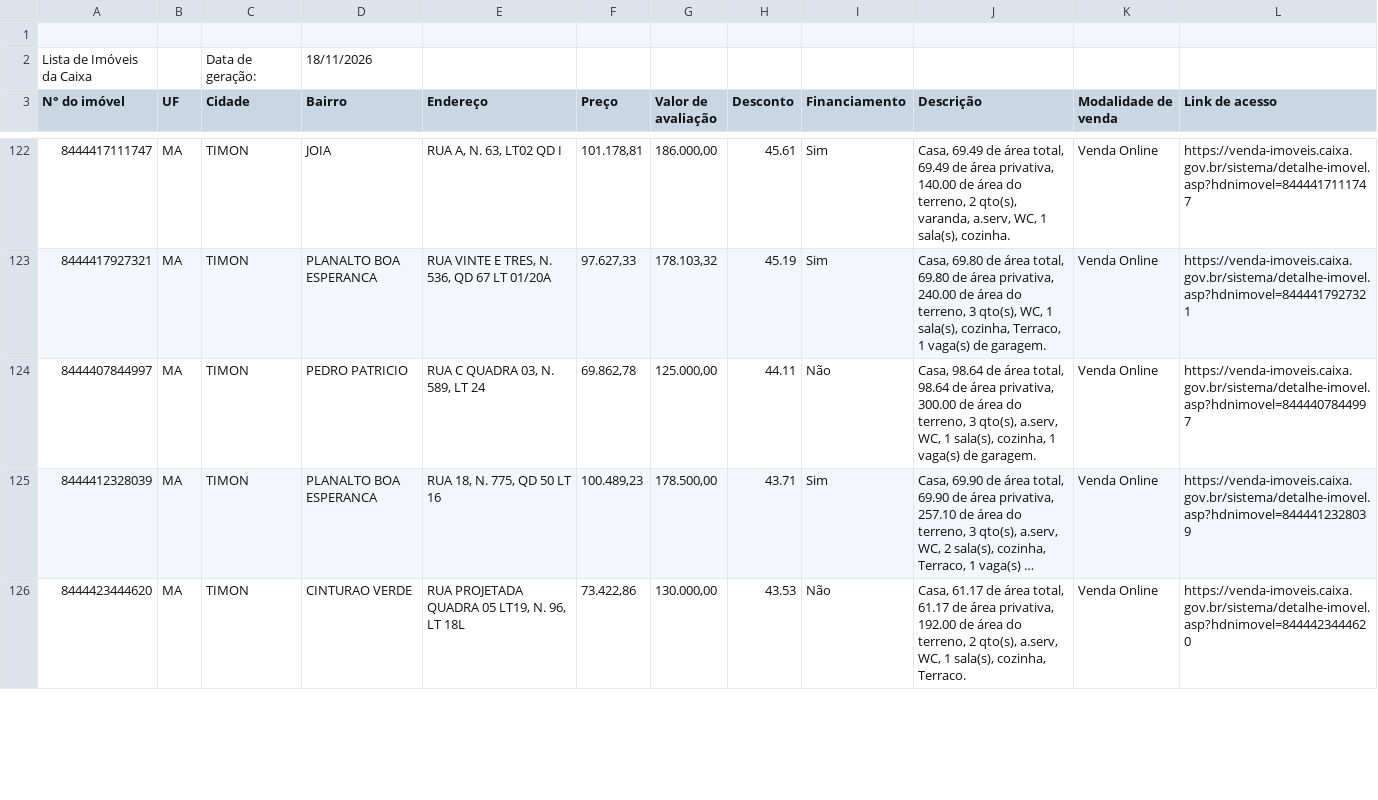
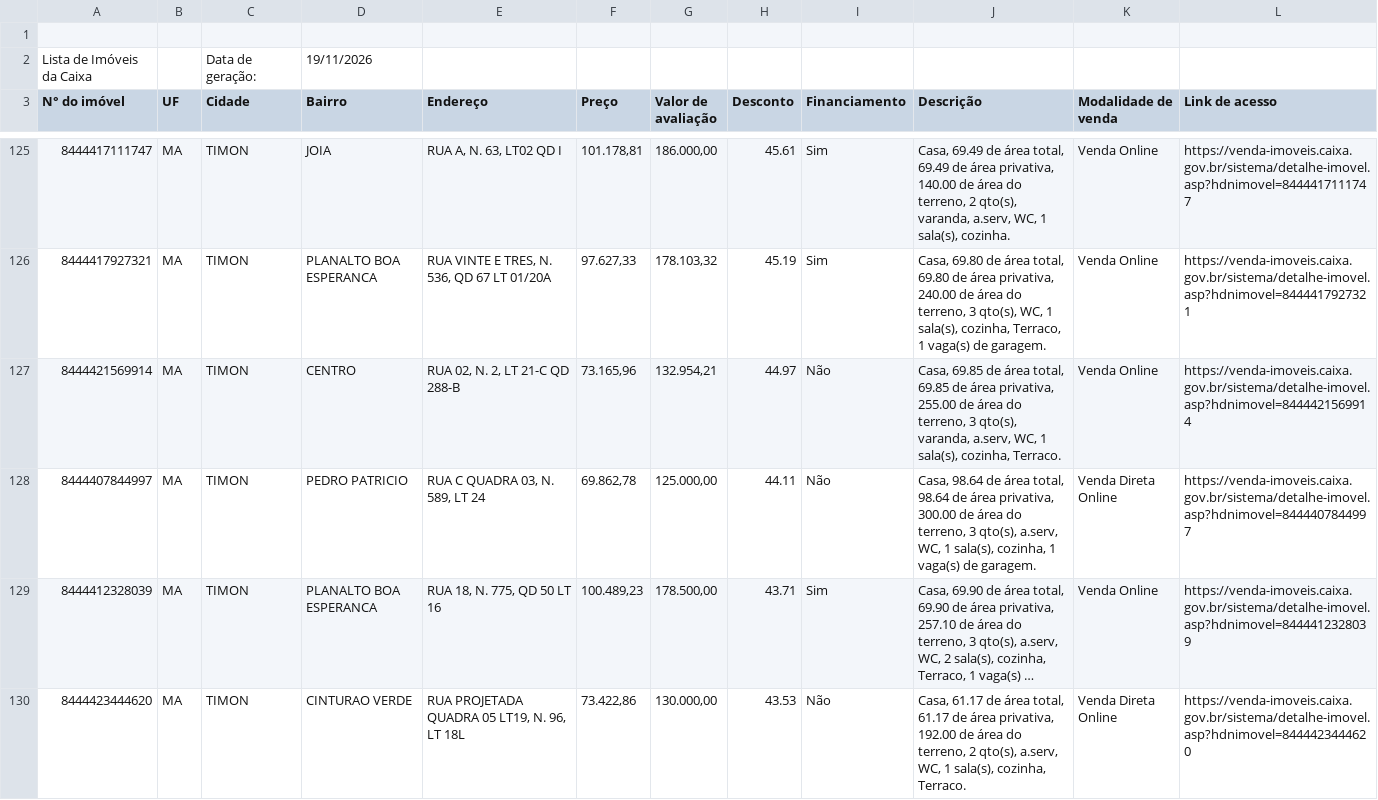
Before and after one commit to Zalkya/zalkia-leiloes, a CSV file: data/MA/imoveis.csv, drawn as a sheet; only a part is shown, gaps mark what is left out; long unchanged cells end in …; addresses are those after the commit; the diff covers the shown part only; the diff names each change by its address in the sheet, - before the commit and + after, or states it on an @@ line.

```diff
--- a/data/MA/imoveis.csv
+++ b/data/MA/imoveis.csv
-D2 (Bairro): 18/11/2026
+D2 (Bairro): 19/11/2026
+row 127: 8444421569914 | MA | TIMON | CENTRO | RUA 02, N. 2, LT 21-C QD 288-B | 73.165,96 | 132.954,21 | 44.97 | Não | Casa, 69.85 de área total, 69.85 de área privativa, 255.00 de área do terreno, 3 qto(s), varanda, a.serv, WC, 1 sala(s), cozinha, Terraco. | Venda Online | https://venda-imoveis.caixa.gov.br/sistema/detalhe-imovel.asp?hdnimovel=8444421569914
-K128 (Modalidade de venda): Venda Online
+K128 (Modalidade de venda): Venda Direta Online
-K130 (Modalidade de venda): Venda Online
+K130 (Modalidade de venda): Venda Direta Online
```
Also changed, not shown: 4 added rows and 12 edited cells elsewhere in this file, data/DF/imoveis.csv, 28 other files.
